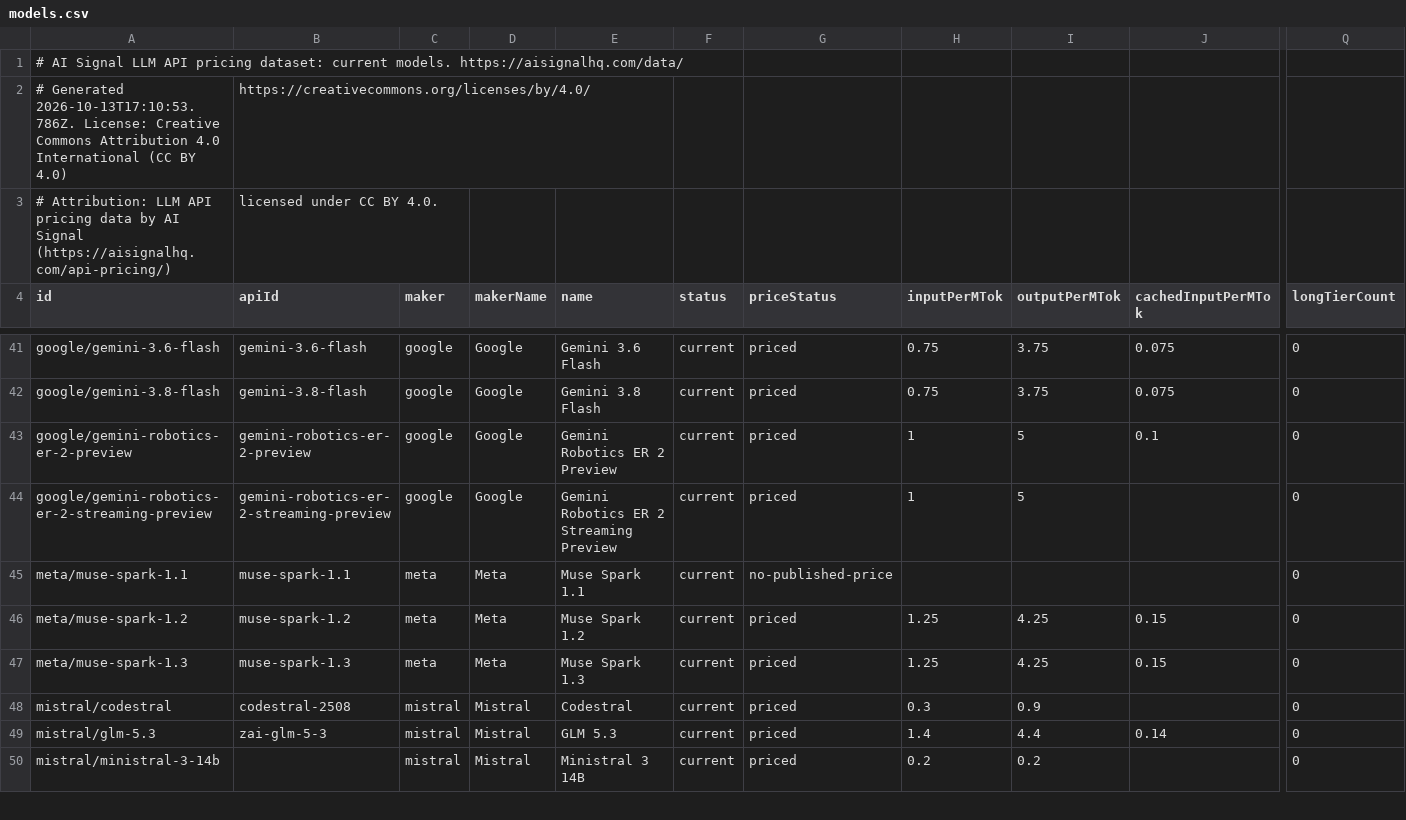
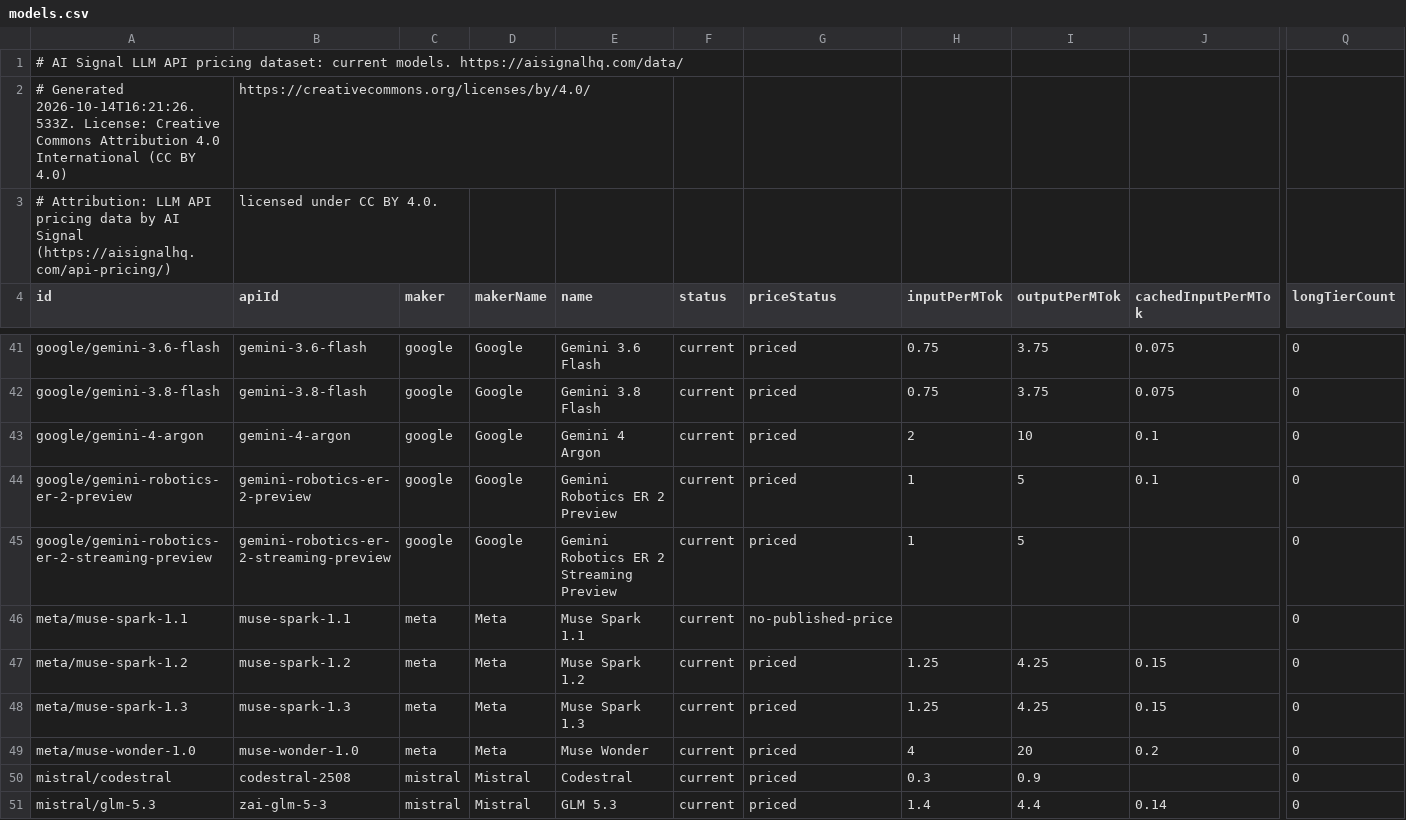
Before and after one commit to alvaroluceroo/llm-api-pricing-dataset, a CSV file: models.csv, drawn as a sheet; only a part is shown, gaps mark what is left out; the shorter side is filled out with more unchanged rows; rows hold the shown columns only; the diff names each change by its address in the sheet, - before the commit and + after, or states it on an @@ line.

Commit message:
Dataset update 2026-10-14

```diff
--- a/models.csv
+++ b/models.csv
-A2 (id): # Generated 2026-10-13T17:10:53.786Z. License: Creative…
+A2 (id): # Generated 2026-10-14T16:21:26.533Z. License: Creative…
+row 43: google/gemini-4-argon | gemini-4-argon | google | Google | Gemini 4 Argon | current | priced | 2 | 10 | 0.1 | 0
+row 49: meta/muse-wonder-1.0 | muse-wonder-1.0 | meta | Meta | Muse Wonder | current | priced | 4 | 20 | 0.2 | 0
```
Also changed, not shown: 2 other files.
